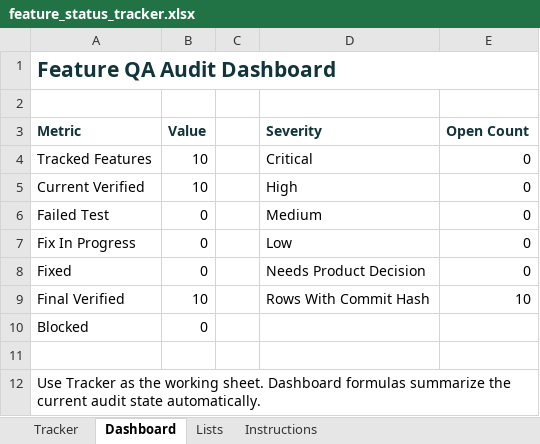
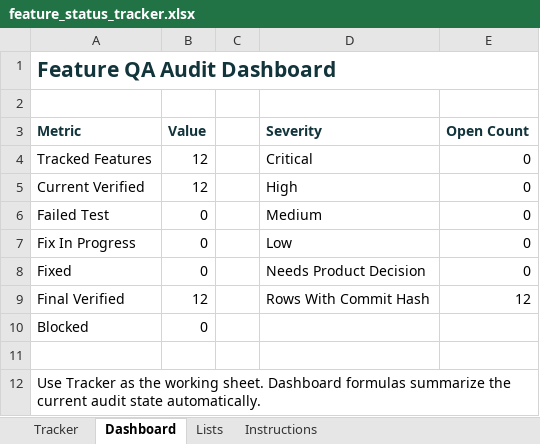
Before and after one commit to aitrailblazer/atlas-7-public, an Excel workbook: feature_status_tracker.xlsx, sheet Dashboard, drawn as a sheet; values as stored, in another font and other column widths than the file's, no borders; the diff names each change by its address in the sheet, - before the commit and + after, or states it on an @@ line.

```diff
--- a/feature_status_tracker.xlsx (sheet Dashboard)
+++ b/feature_status_tracker.xlsx (sheet Dashboard)
-B4:B5 (Value): 10
+B4:B5 (Value): 12
-B9 (Value): 10
+B9 (Value): 12
-E9 (Open Count): 10
+E9 (Open Count): 12
```
Also changed, not shown: sheet Tracker, 4 other files.
